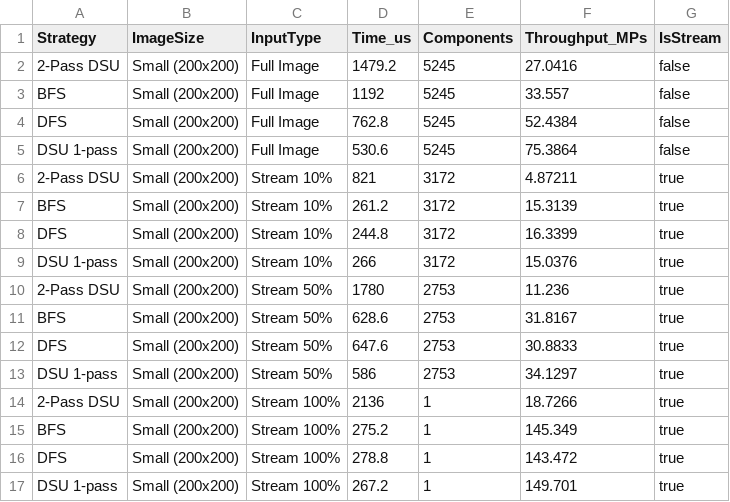
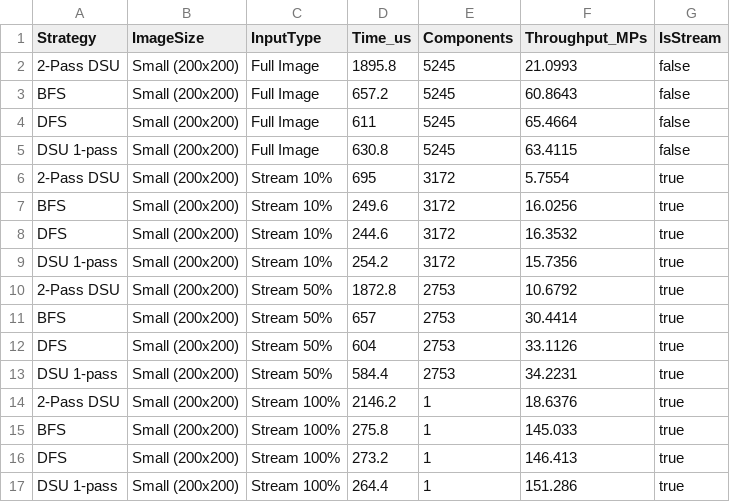
Before and after one commit to tianzach/CS5800_Final_Project, a CSV file: cpp/build/unified_test_results.csv, drawn as a sheet; only a part is shown; the diff covers the shown part only.

```diff
--- a/cpp/build/unified_test_results.csv
+++ b/cpp/build/unified_test_results.csv
@@ -1,17 +1,17 @@
 Strategy,ImageSize,InputType,Time_us,Components,Throughput_MPs,IsStream
-2-Pass DSU,Small (200x200),Full Image,1479.2,5245,27.0416,false
-BFS,Small (200x200),Full Image,1192,5245,33.557,false
-DFS,Small (200x200),Full Image,762.8,5245,52.4384,false
-DSU 1-pass,Small (200x200),Full Image,530.6,5245,75.3864,false
-2-Pass DSU,Small (200x200),Stream 10%,821,3172,4.87211,true
-BFS,Small (200x200),Stream 10%,261.2,3172,15.3139,true
-DFS,Small (200x200),Stream 10%,244.8,3172,16.3399,true
-DSU 1-pass,Small (200x200),Stream 10%,266,3172,15.0376,true
-2-Pass DSU,Small (200x200),Stream 50%,1780,2753,11.236,true
-BFS,Small (200x200),Stream 50%,628.6,2753,31.8167,true
-DFS,Small (200x200),Stream 50%,647.6,2753,30.8833,true
-DSU 1-pass,Small (200x200),Stream 50%,586,2753,34.1297,true
-2-Pass DSU,Small (200x200),Stream 100%,2136,1,18.7266,true
-BFS,Small (200x200),Stream 100%,275.2,1,145.349,true
-DFS,Small (200x200),Stream 100%,278.8,1,143.472,true
-DSU 1-pass,Small (200x200),Stream 100%,267.2,1,149.701,true
+2-Pass DSU,Small (200x200),Full Image,1895.8,5245,21.0993,false
+BFS,Small (200x200),Full Image,657.2,5245,60.8643,false
+DFS,Small (200x200),Full Image,611,5245,65.4664,false
+DSU 1-pass,Small (200x200),Full Image,630.8,5245,63.4115,false
+2-Pass DSU,Small (200x200),Stream 10%,695,3172,5.7554,true
+BFS,Small (200x200),Stream 10%,249.6,3172,16.0256,true
+DFS,Small (200x200),Stream 10%,244.6,3172,16.3532,true
+DSU 1-pass,Small (200x200),Stream 10%,254.2,3172,15.7356,true
+2-Pass DSU,Small (200x200),Stream 50%,1872.8,2753,10.6792,true
+BFS,Small (200x200),Stream 50%,657,2753,30.4414,true
+DFS,Small (200x200),Stream 50%,604,2753,33.1126,true
+DSU 1-pass,Small (200x200),Stream 50%,584.4,2753,34.2231,true
+2-Pass DSU,Small (200x200),Stream 100%,2146.2,1,18.6376,true
+BFS,Small (200x200),Stream 100%,275.8,1,145.033,true
+DFS,Small (200x200),Stream 100%,273.2,1,146.413,true
+DSU 1-pass,Small (200x200),Stream 100%,264.4,1,151.286,true
```
Also changed, not shown: 96 edited cells elsewhere in this file, 11 other files.
